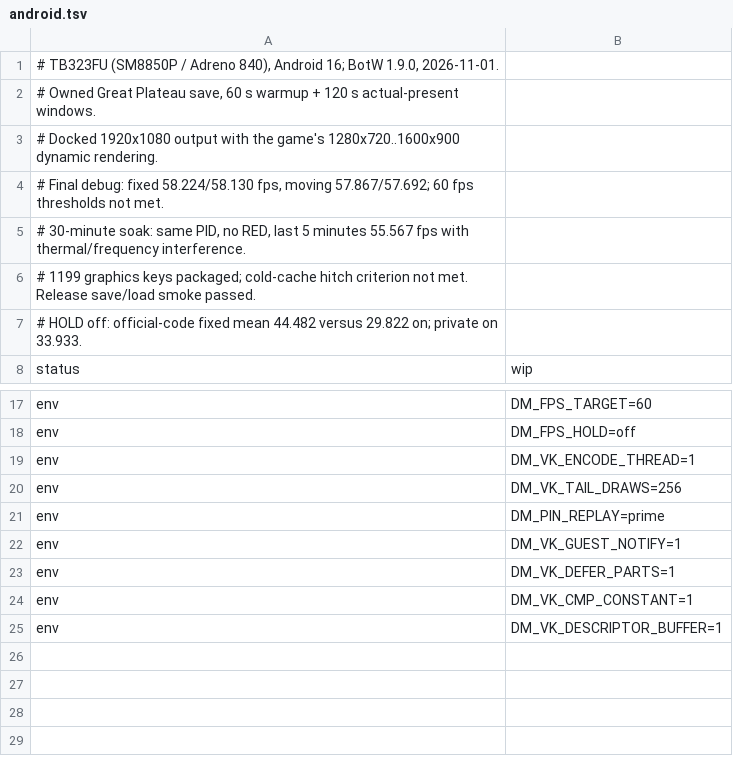
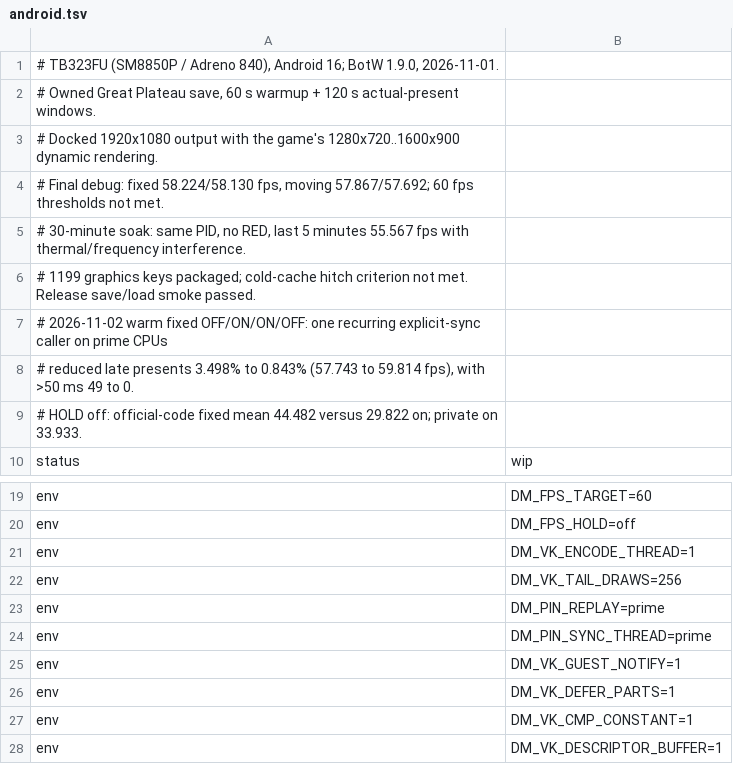
Before and after one commit to shenmintao/nxnative-android, a TSV file: nxnative/dm/games/01007EF00011E000/android.tsv, drawn as a sheet; only a part is shown, gaps mark what is left out; the diff names each change by its address in the sheet, - before the commit and + after, or states it on an @@ line.

Commit message:
perf(profile): pin the recurring BotW sync caller after four-window validation

```diff
--- a/nxnative/dm/games/01007EF00011E000/android.tsv
+++ b/nxnative/dm/games/01007EF00011E000/android.tsv
+row 7: # 2026-11-02 warm fixed OFF/ON/ON/OFF: one recurring explicit-sync caller on prime CPUs
+row 8: # reduced late presents 3.498% to 0.843% (57.743 to 59.814 fps), with >50 ms 49 to 0.
+row 24: env | DM_PIN_SYNC_THREAD=prime
```
Also changed, not shown: 2 other files.
